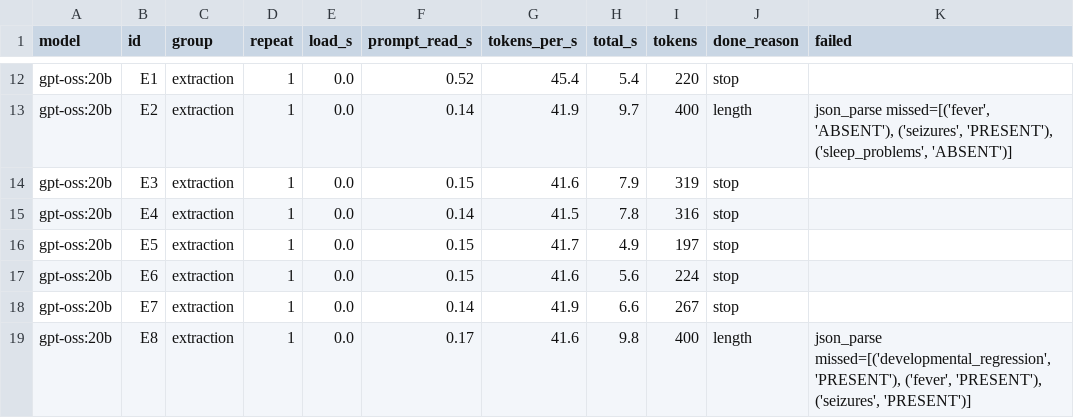
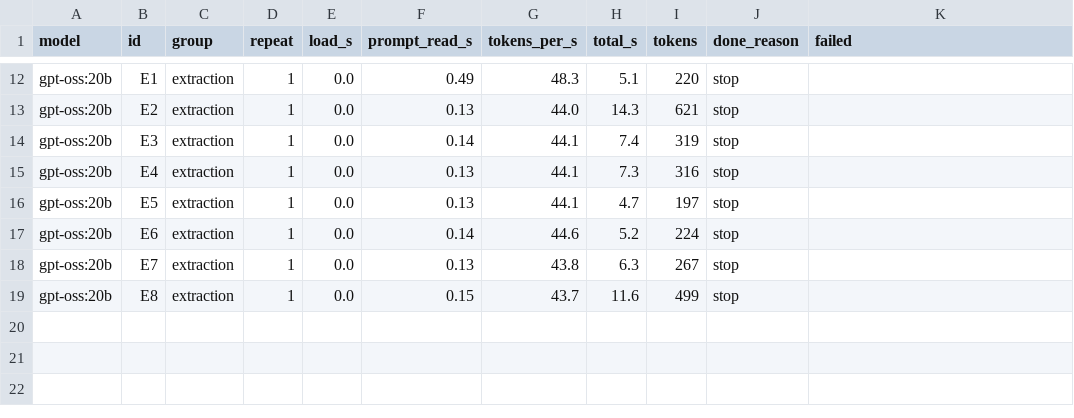
Before and after one commit to trinhamcity1/model-watch, a CSV file: runs/2026-11-01-kaggle/results_gpt_oss_20b.csv, drawn as a sheet; only a part is shown, gaps mark what is left out; the diff covers the shown part only; the diff names each change by its address in the sheet, - before the commit and + after, or states it on an @@ line.

```diff
--- a/runs/2026-11-01-kaggle/results_gpt_oss_20b.csv
+++ b/runs/2026-11-01-kaggle/results_gpt_oss_20b.csv
-F12 (prompt_read_s): 0.52
+F12 (prompt_read_s): 0.49
-G12 (tokens_per_s): 45.4
+G12 (tokens_per_s): 48.3
-H12 (total_s): 5.4
+H12 (total_s): 5.1
-F13 (prompt_read_s): 0.14
+F13 (prompt_read_s): 0.13
-G13 (tokens_per_s): 41.9
+G13 (tokens_per_s): 44.0
-H13 (total_s): 9.7
+H13 (total_s): 14.3
-I13 (tokens): 400
+I13 (tokens): 621
-J13 (done_reason): length
+J13 (done_reason): stop
-K13 (failed): json_parse missed=[('fever', 'ABSENT'), ('seizures', 'PRESENT'), ('sleep_problems', 'ABSENT')]
+K13 (failed): (empty)
-F14 (prompt_read_s): 0.15
+F14 (prompt_read_s): 0.14
-G14 (tokens_per_s): 41.6
+G14 (tokens_per_s): 44.1
-H14 (total_s): 7.9
+H14 (total_s): 7.4
-F15 (prompt_read_s): 0.14
+F15 (prompt_read_s): 0.13
-G15 (tokens_per_s): 41.5
+G15 (tokens_per_s): 44.1
-H15 (total_s): 7.8
+H15 (total_s): 7.3
-F16 (prompt_read_s): 0.15
+F16 (prompt_read_s): 0.13
-G16 (tokens_per_s): 41.7
+G16 (tokens_per_s): 44.1
-H16 (total_s): 4.9
+H16 (total_s): 4.7
-F17 (prompt_read_s): 0.15
+F17 (prompt_read_s): 0.14
-G17 (tokens_per_s): 41.6
+G17 (tokens_per_s): 44.6
-H17 (total_s): 5.6
+H17 (total_s): 5.2
-F18 (prompt_read_s): 0.14
+F18 (prompt_read_s): 0.13
-G18 (tokens_per_s): 41.9
+G18 (tokens_per_s): 43.8
-H18 (total_s): 6.6
+H18 (total_s): 6.3
-F19 (prompt_read_s): 0.17
+F19 (prompt_read_s): 0.15
-G19 (tokens_per_s): 41.6
+G19 (tokens_per_s): 43.7
-H19 (total_s): 9.8
+H19 (total_s): 11.6
-I19 (tokens): 400
+I19 (tokens): 499
-J19 (done_reason): length
+J19 (done_reason): stop
-K19 (failed): json_parse missed=[('developmental_regression', 'PRESENT'), ('fever', 'PRESENT'), ('seizures', 'PRESENT')]
+K19 (failed): (empty)
```
Also changed, not shown: 31 edited cells elsewhere in this file, runs/2026-11-01-kaggle/results_qwen3_4b_instruct_2507_q4_K_M.csv, 7 other files.
